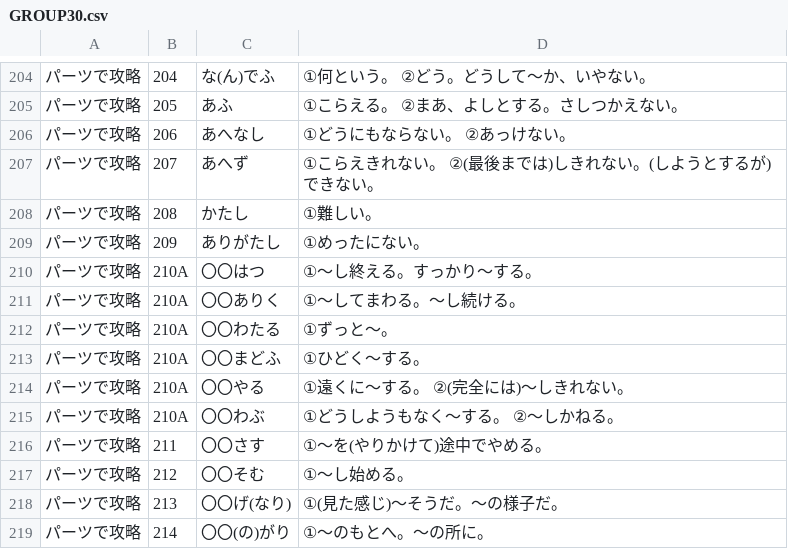
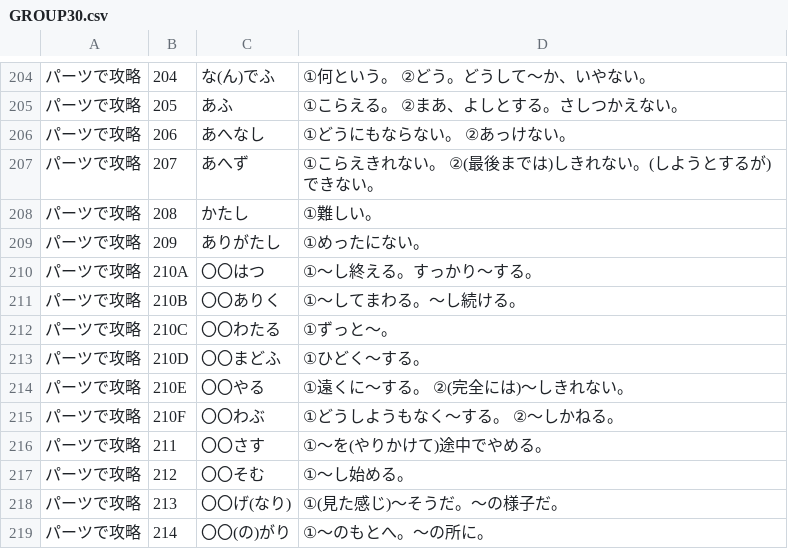
Before and after one commit to rn-yuto/kobun, a CSV file: words/GROUP30.csv, drawn as a sheet; only a part is shown, gaps mark what is left out.

Commit message:
Update GROUP30.csv

```diff
--- a/words/GROUP30.csv
+++ b/words/GROUP30.csv
@@ -210,7 +210,7 @@
 パーツで攻略,210A,〇〇はつ,①～し終える。すっかり～する。
-パーツで攻略,210A,〇〇ありく,①～してまわる。～し続ける。
-パーツで攻略,210A,〇〇わたる,①ずっと～。
-パーツで攻略,210A,〇〇まどふ,①ひどく～する。
-パーツで攻略,210A,〇〇やる,①遠くに～する。 ②(完全には)～しきれない。
-パーツで攻略,210A,〇〇わぶ,①どうしようもなく～する。 ②～しかねる。
+パーツで攻略,210B,〇〇ありく,①～してまわる。～し続ける。
+パーツで攻略,210C,〇〇わたる,①ずっと～。
+パーツで攻略,210D,〇〇まどふ,①ひどく～する。
+パーツで攻略,210E,〇〇やる,①遠くに～する。 ②(完全には)～しきれない。
+パーツで攻略,210F,〇〇わぶ,①どうしようもなく～する。 ②～しかねる。
 パーツで攻略,211,〇〇さす,①～を(やりかけて)途中でやめる。
```
